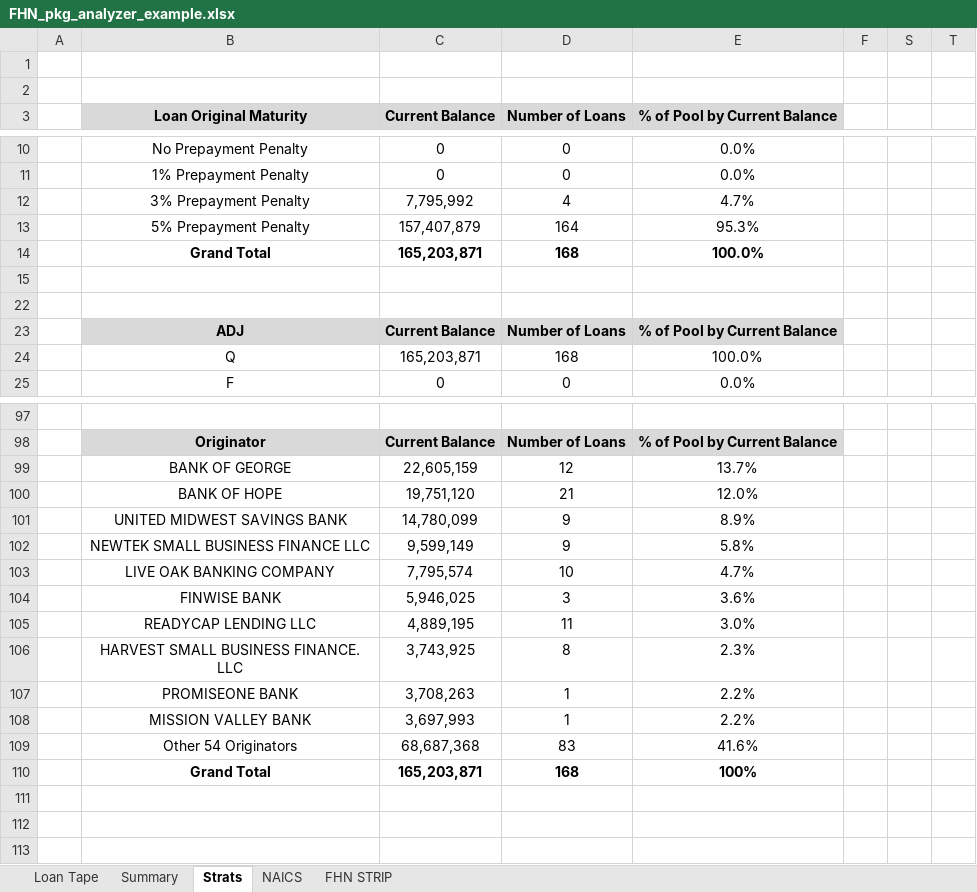
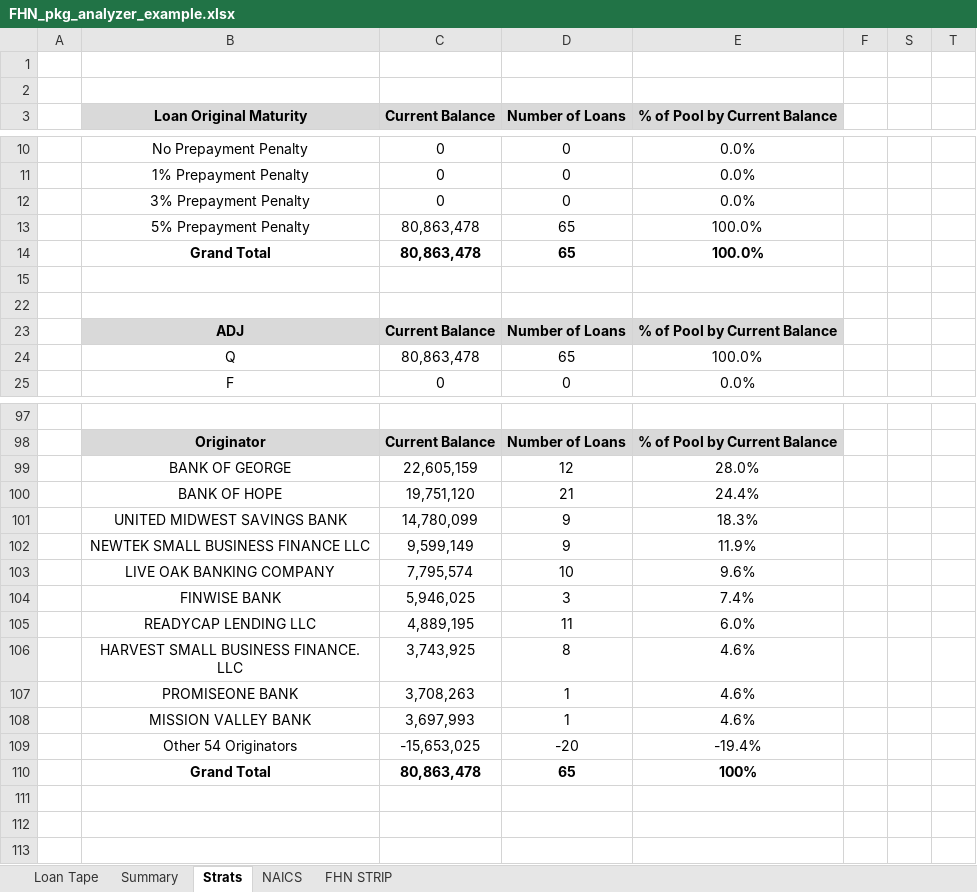
Before and after one commit to laramiedunlap/package_analyzer, an Excel workbook: sample_data/FHN_pkg_analyzer_example.xlsx, sheet Strats, drawn as a sheet; only a part is shown, gaps mark what is left out; values as stored, in another font and other column widths than the file's, no borders; removed rows and columns are numbered as before the commit, all else as after; the diff covers the shown part only; the diff names each change by its address in the sheet, - before the commit and + after, or states it on an @@ line.

```diff
--- a/sample_data/FHN_pkg_analyzer_example.xlsx (sheet Strats)
+++ b/sample_data/FHN_pkg_analyzer_example.xlsx (sheet Strats)
-row 12:  | 3% Prepayment Penalty | 7,795,992 | 4 | 4.7%
-row 13:  | 5% Prepayment Penalty | 157,407,879 | 164 | 95.3%
-row 14:  | Grand Total | 165,203,871 | 168 | 100.0%
+row 12:  | 3% Prepayment Penalty | 0 | 0 | 0.0%
+row 13:  | 5% Prepayment Penalty | 80,863,478 | 65 | 100.0%
+row 14:  | Grand Total | 80,863,478 | 65 | 100.0%
-C24 (Current Balance): 165,203,871
+C24 (Current Balance): 80,863,478
-D24 (Number of Loans): 168
+D24 (Number of Loans): 65
-E99 (% of Pool by Current Balance): 13.7%
+E99 (% of Pool by Current Balance): 28.0%
-E100 (% of Pool by Current Balance): 12.0%
+E100 (% of Pool by Current Balance): 24.4%
-E101 (% of Pool by Current Balance): 8.9%
+E101 (% of Pool by Current Balance): 18.3%
-E102 (% of Pool by Current Balance): 5.8%
+E102 (% of Pool by Current Balance): 11.9%
-E103 (% of Pool by Current Balance): 4.7%
+E103 (% of Pool by Current Balance): 9.6%
-E104 (% of Pool by Current Balance): 3.6%
+E104 (% of Pool by Current Balance): 7.4%
-E105 (% of Pool by Current Balance): 3.0%
+E105 (% of Pool by Current Balance): 6.0%
-E106 (% of Pool by Current Balance): 2.3%
+E106 (% of Pool by Current Balance): 4.6%
-E107:E108 (% of Pool by Current Balance): 2.2%
+E107:E108 (% of Pool by Current Balance): 4.6%
-row 109:  | Other 54 Originators | 68,687,368 | 83 | 41.6%
-row 110:  | Grand Total | 165,203,871 | 168 | 100%
+row 109:  | Other 54 Originators | -15,653,025 | -20 | -19.4%
+row 110:  | Grand Total | 80,863,478 | 65 | 100%
```
Also changed, not shown: 18 added rows, 18 removed rows and 26 edited cells elsewhere in this sheet, sheet Loan Tape, sheet Summary, hidden cells, 8 other files.
